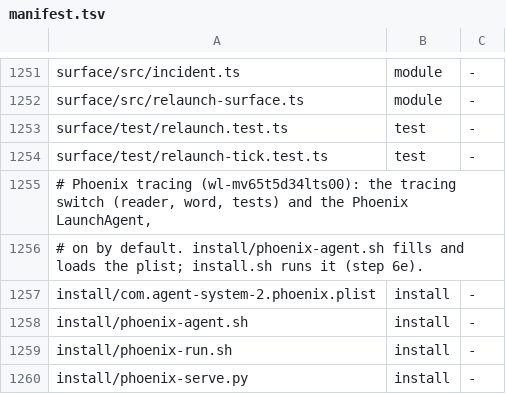
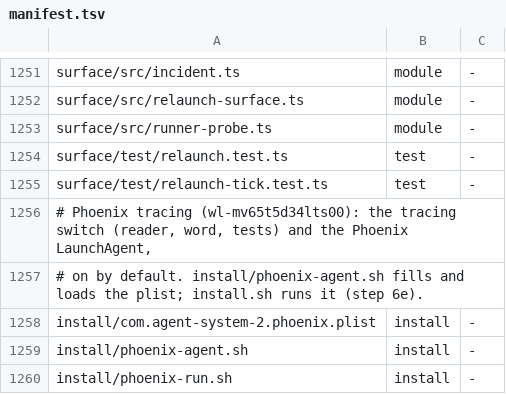
Before and after one commit to thewolff/agent-system-2.0, a TSV file: install/manifest.tsv, drawn as a sheet; only a part is shown, gaps mark what is left out; the shorter side is filled out with more unchanged rows.

```diff
--- a/install/manifest.tsv
+++ b/install/manifest.tsv
@@ -1252,2 +1252,3 @@ surface/src/incident.ts	module	-
 surface/src/relaunch-surface.ts	module	-
+surface/src/runner-probe.ts	module	-
 surface/test/relaunch.test.ts	test	-
```
Also changed, not shown: 15 other files.
